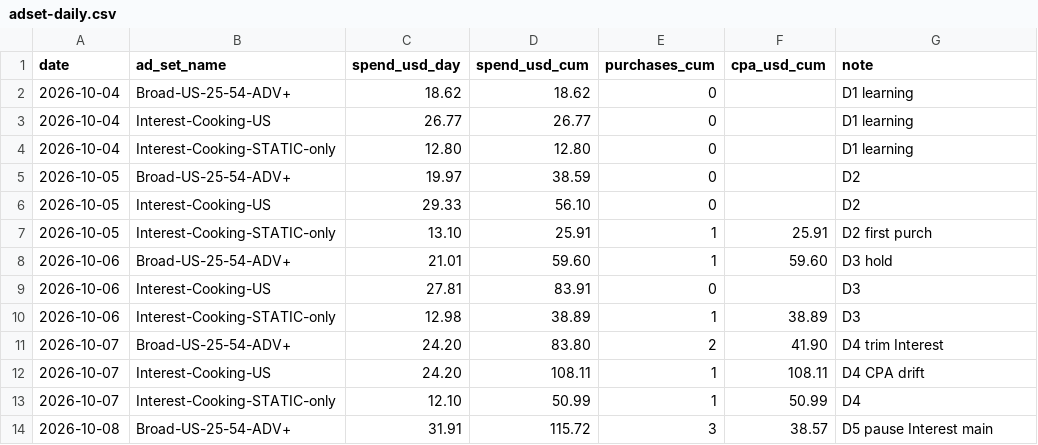
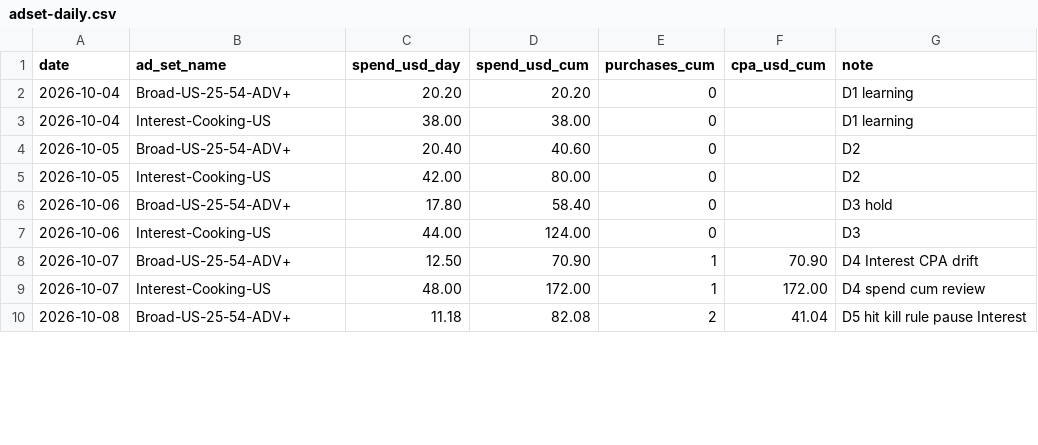
Before and after one commit to GuiXZhao/overseas-paid-media-portfolio, a CSV file: adset-daily.csv, drawn as a sheet; only a part is shown; the diff covers the shown part only.

```diff
--- a/adset-daily.csv
+++ b/adset-daily.csv
@@ -1,14 +1,10 @@
 date,ad_set_name,spend_usd_day,spend_usd_cum,purchases_cum,cpa_usd_cum,note
-2026-10-04,Broad-US-25-54-ADV+,18.62,18.62,0,,D1 learning
-2026-10-04,Interest-Cooking-US,26.77,26.77,0,,D1 learning
-2026-10-04,Interest-Cooking-STATIC-only,12.80,12.80,0,,D1 learning
-2026-10-05,Broad-US-25-54-ADV+,19.97,38.59,0,,D2
-2026-10-05,Interest-Cooking-US,29.33,56.10,0,,D2
-2026-10-05,Interest-Cooking-STATIC-only,13.10,25.91,1,25.91,D2 first purch
-2026-10-06,Broad-US-25-54-ADV+,21.01,59.60,1,59.60,D3 hold
-2026-10-06,Interest-Cooking-US,27.81,83.91,0,,D3
-2026-10-06,Interest-Cooking-STATIC-only,12.98,38.89,1,38.89,D3
-2026-10-07,Broad-US-25-54-ADV+,24.20,83.80,2,41.90,D4 trim Interest
-2026-10-07,Interest-Cooking-US,24.20,108.11,1,108.11,D4 CPA drift
-2026-10-07,Interest-Cooking-STATIC-only,12.10,50.99,1,50.99,D4
-2026-10-08,Broad-US-25-54-ADV+,31.91,115.72,3,38.57,D5 pause Interest main
+2026-10-04,Broad-US-25-54-ADV+,20.20,20.20,0,,D1 learning
+2026-10-04,Interest-Cooking-US,38.00,38.00,0,,D1 learning
+2026-10-05,Broad-US-25-54-ADV+,20.40,40.60,0,,D2
+2026-10-05,Interest-Cooking-US,42.00,80.00,0,,D2
+2026-10-06,Broad-US-25-54-ADV+,17.80,58.40,0,,D3 hold
+2026-10-06,Interest-Cooking-US,44.00,124.00,0,,D3
+2026-10-07,Broad-US-25-54-ADV+,12.50,70.90,1,70.90,D4 Interest CPA drift
+2026-10-07,Interest-Cooking-US,48.00,172.00,1,172.00,D4 spend cum review
+2026-10-08,Broad-US-25-54-ADV+,11.18,82.08,2,41.04,D5 hit kill rule pause Interest
```
Also changed, not shown: 1 added row, 4 removed rows and 13 edited cells elsewhere in this file, daily-account.csv, 5 other files.
